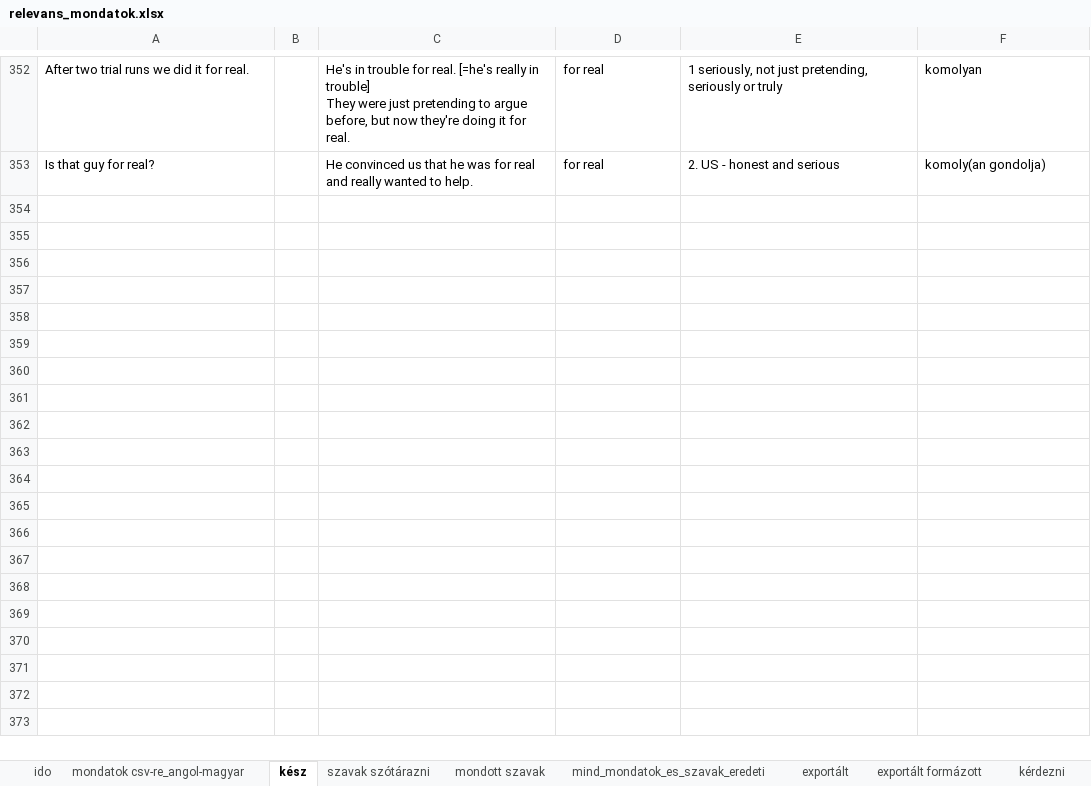
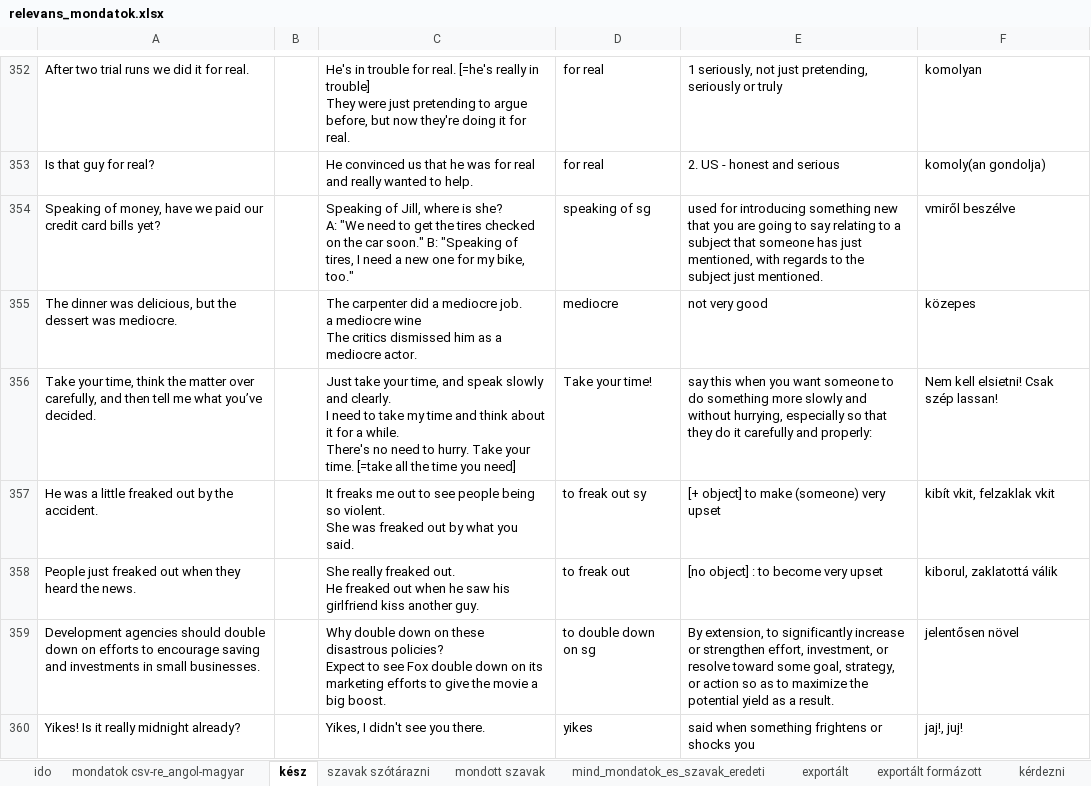
Before and after one commit to gaborv9/szavak, an Excel workbook: relevans_mondatok.xlsx, sheet kész, drawn as a sheet; only a part is shown, gaps mark what is left out; values as stored, in another font and other column widths than the file's, no borders; ↵ is a line break in a cell; the diff covers the shown part only; the diff names each change by its address in the sheet, - before the commit and + after, or states it on an @@ line.

```diff
--- a/relevans_mondatok.xlsx (sheet kész)
+++ b/relevans_mondatok.xlsx (sheet kész)
+row 354: Speaking of money, have we paid our credit card bills yet? |  | Speaking of Jill, where is she? ↵ A: "We need to get the tires checked on the car soon." B: "Speaking of tires, I need a new one for my bike, too." | speaking of sg | used for introducing something new that you are going to say relating to a subject that someone has just mentioned, with regards to the subject just mentioned. | vmiről beszélve
+row 355: The dinner was delicious, but the dessert was mediocre. |  | The carpenter did a mediocre job. ↵ a mediocre wine ↵ The critics dismissed him as a mediocre actor. | mediocre | not very good | közepes
+row 356: Take your time, think the matter over carefully, and then tell me what you’ve decided. |  | Just take your time, and speak slowly and clearly. ↵ I need to take my time and think about it for a while. ↵ There's no need to hurry. Take your time. [=take all the time you need] | Take your time! | say this when you want someone to do something more slowly and without hurrying, especially so that they do it carefully and properly: | Nem kell elsietni! Csak szép lassan!
+row 357: He was a little freaked out by the accident. |  | It freaks me out to see people being so violent. ↵ She was freaked out by what you said. | to freak out sy | [+ object] to make (someone) very upset | kibít vkit, felzaklak vkit
+row 358: People just freaked out when they heard the news. |  | She really freaked out. ↵ He freaked out when he saw his girlfriend kiss another guy. | to freak out | [no object] : to become very upset | kiborul, zaklatottá válik
+row 359: Development agencies should double down on efforts to encourage saving and investments in small businesses. |  | Why double down on these disastrous policies? ↵ Expect to see Fox double down on its marketing efforts to give the movie a big boost. | to double down on sg | By extension, to significantly increase or strengthen effort, investment, or resolve toward some goal, strategy, or action so as to maximize the potential yield as a result. | jelentősen növel
+row 360: Yikes! Is it really midnight already? |  | Yikes, I didn't see you there. | yikes | said when something frightens or shocks you | jaj!, juj!
```
Also changed, not shown: 19 added rows elsewhere in this sheet, sheet mondatok csv-re_angol-magyar, 1 other file.
